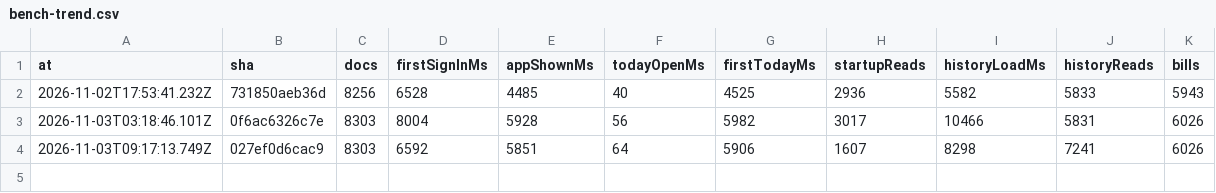
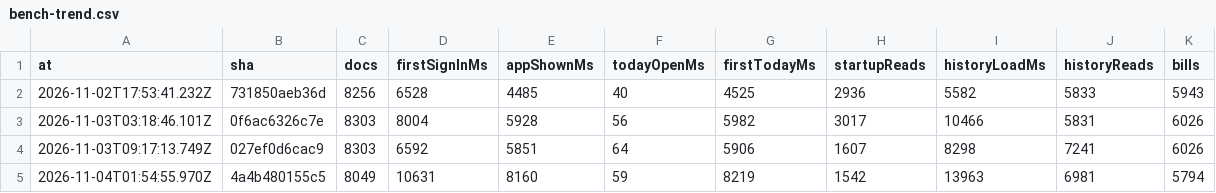
Before and after one commit to DDancingDeath/happa, a CSV file: bench-trend.csv, drawn as a sheet; the diff names each change by its address in the sheet, - before the commit and + after, or states it on an @@ line.

```diff
--- a/bench-trend.csv
+++ b/bench-trend.csv
+row 5: 2026-11-04T01:54:55.970Z | 4a4b480155c5 | 8049 | 10631 | 8160 | 59 | 8219 | 1542 | 13963 | 6981 | 5794
```
